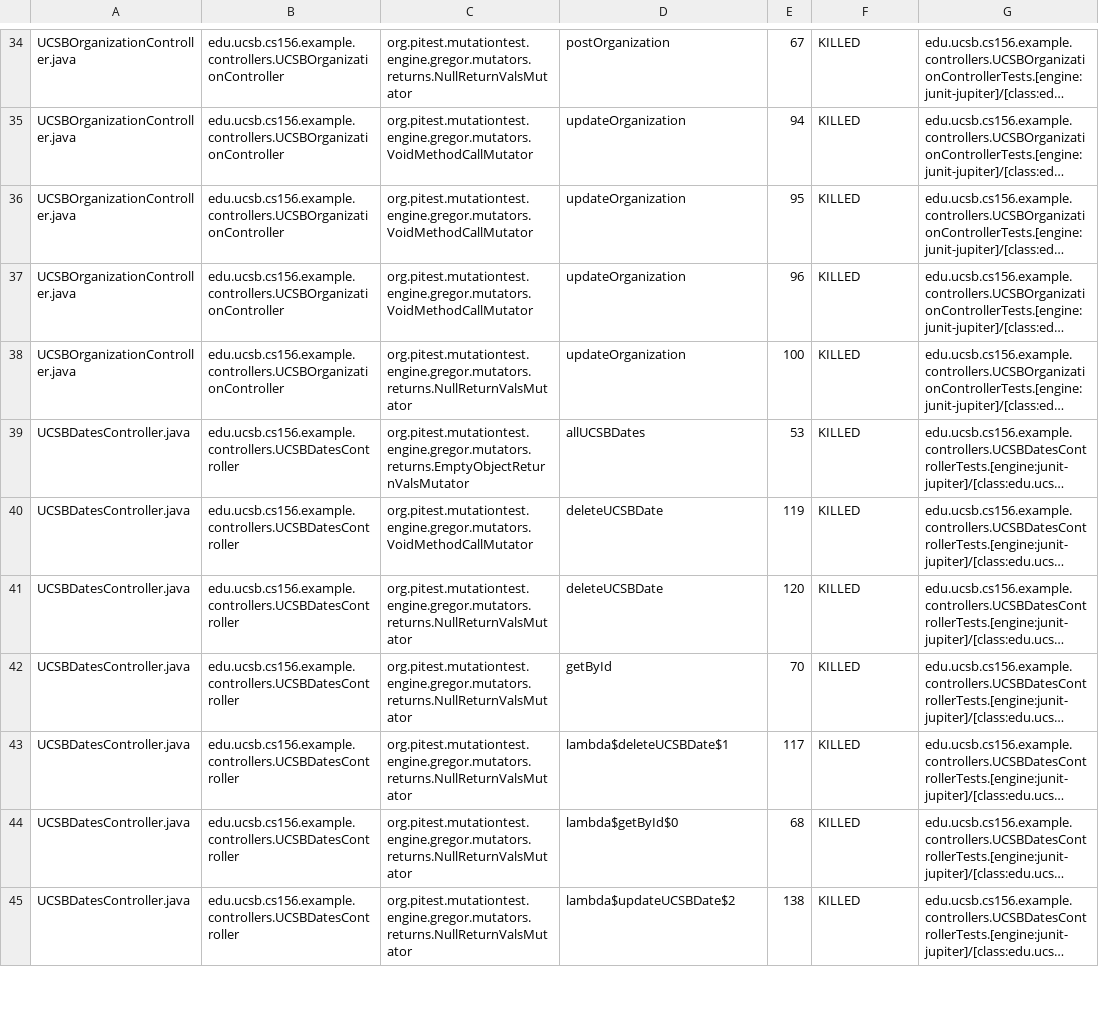
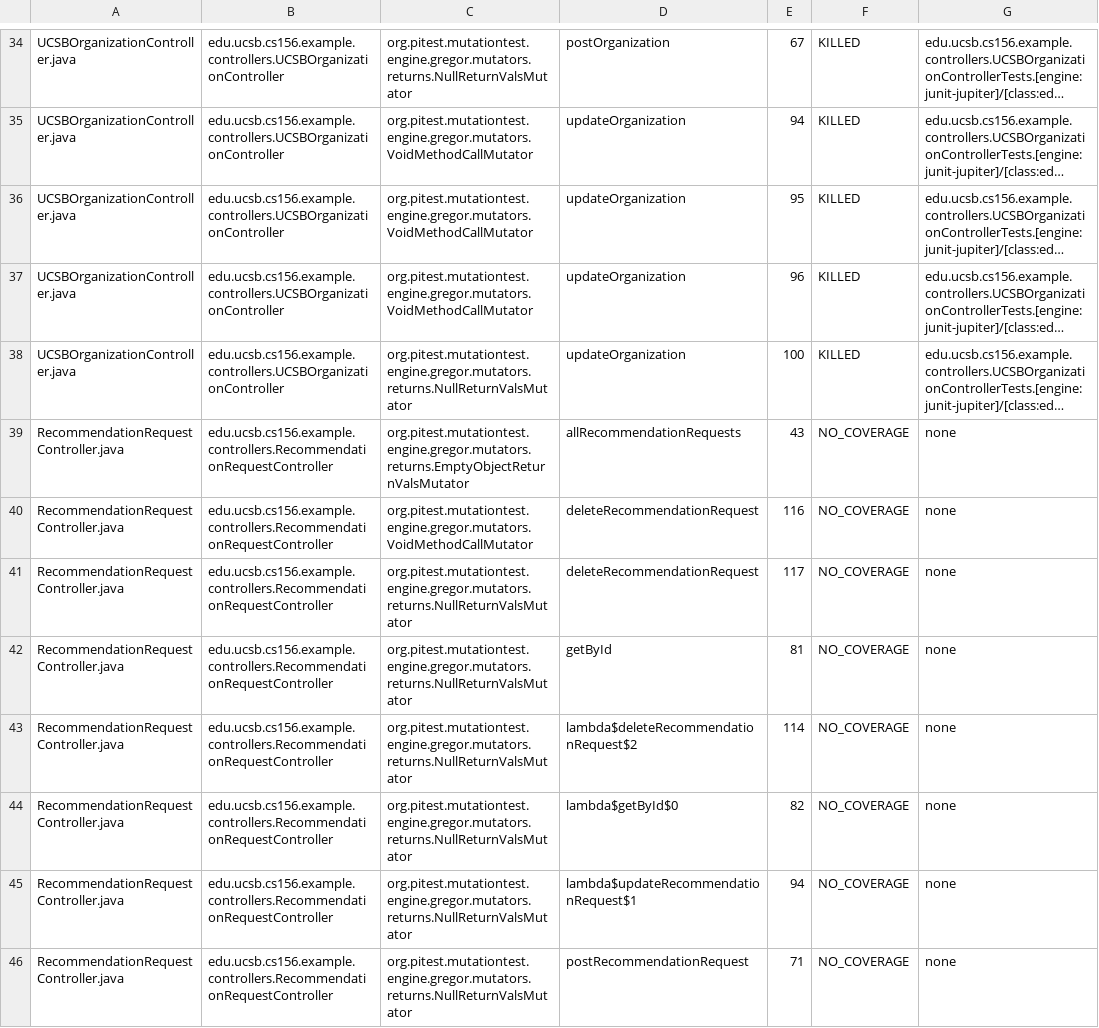
Before and after one commit to ucsb-cs156-f24/team01-f24-09, a CSV file: pitest/mutations.csv, drawn as a sheet; only a part is shown, gaps mark what is left out; the shorter side is filled out with more unchanged rows; long unchanged cells end in …; the diff covers the shown part only; the diff names each change by its address in the sheet, - before the commit and + after, or states it on an @@ line.

Commit message:
Deploying to gh-pages from @ ucsb-cs156-f24/team01-f24-09@d9cc644e76c29f2a80380d4663dbabd89853c4e7 🚀

```diff
--- a/pitest/mutations.csv
+++ b/pitest/mutations.csv
+row 39: RecommendationRequestController.java | edu.ucsb.cs156.example.controllers.RecommendationRequestController | org.pitest.mutationtest.engine.gregor.mutators.returns.EmptyObjectReturnValsMutator | allRecommendationRequests | 43 | NO_COVERAGE | none
+row 40: RecommendationRequestController.java | edu.ucsb.cs156.example.controllers.RecommendationRequestController | org.pitest.mutationtest.engine.gregor.mutators.VoidMethodCallMutator | deleteRecommendationRequest | 116 | NO_COVERAGE | none
+row 41: RecommendationRequestController.java | edu.ucsb.cs156.example.controllers.RecommendationRequestController | org.pitest.mutationtest.engine.gregor.mutators.returns.NullReturnValsMutator | deleteRecommendationRequest | 117 | NO_COVERAGE | none
+row 42: RecommendationRequestController.java | edu.ucsb.cs156.example.controllers.RecommendationRequestController | org.pitest.mutationtest.engine.gregor.mutators.returns.NullReturnValsMutator | getById | 81 | NO_COVERAGE | none
+row 43: RecommendationRequestController.java | edu.ucsb.cs156.example.controllers.RecommendationRequestController | org.pitest.mutationtest.engine.gregor.mutators.returns.NullReturnValsMutator | lambda$deleteRecommendationRequest$2 | 114 | NO_COVERAGE | none
+row 44: RecommendationRequestController.java | edu.ucsb.cs156.example.controllers.RecommendationRequestController | org.pitest.mutationtest.engine.gregor.mutators.returns.NullReturnValsMutator | lambda$getById$0 | 82 | NO_COVERAGE | none
+row 45: RecommendationRequestController.java | edu.ucsb.cs156.example.controllers.RecommendationRequestController | org.pitest.mutationtest.engine.gregor.mutators.returns.NullReturnValsMutator | lambda$updateRecommendationRequest$1 | 94 | NO_COVERAGE | none
+row 46: RecommendationRequestController.java | edu.ucsb.cs156.example.controllers.RecommendationRequestController | org.pitest.mutationtest.engine.gregor.mutators.returns.NullReturnValsMutator | postRecommendationRequest | 71 | NO_COVERAGE | none
```
Also changed, not shown: 7 added rows and 1 edited cell elsewhere in this file, 16 other files.
